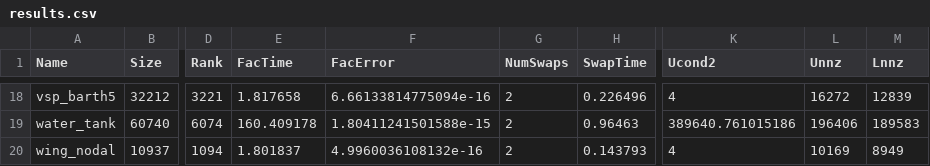
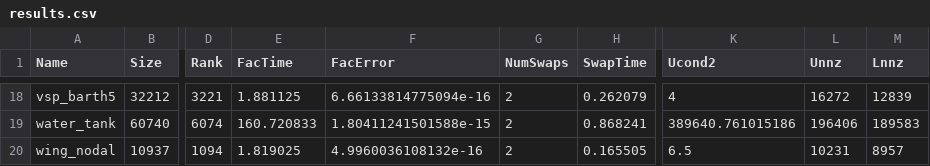
Before and after one commit to Rioghasarig/trlu, a CSV file: matlab/results.csv, drawn as a sheet; only a part is shown, gaps mark what is left out; the diff covers the shown part only; the diff names each change by its address in the sheet, - before the commit and + after, or states it on an @@ line.

Commit message:
made maxS and swapFac functions more organized. No longer using lu9maxs and lu9swp functions

```diff
--- a/matlab/results.csv
+++ b/matlab/results.csv
-E18 (FacTime): 1.817658
+E18 (FacTime): 1.881125
-H18 (SwapTime): 0.226496
+H18 (SwapTime): 0.262079
-E19 (FacTime): 160.409178
+E19 (FacTime): 160.720833
-H19 (SwapTime): 0.96463
+H19 (SwapTime): 0.868241
-E20 (FacTime): 1.801837
+E20 (FacTime): 1.819025
-H20 (SwapTime): 0.143793
+H20 (SwapTime): 0.165505
-K20 (Ucond2): 4
+K20 (Ucond2): 6.5
-L20 (Unnz): 10169
+L20 (Unnz): 10231
-M20 (Lnnz): 8949
+M20 (Lnnz): 8957
```
Also changed, not shown: 32 edited cells elsewhere in this file, 3 other files.
